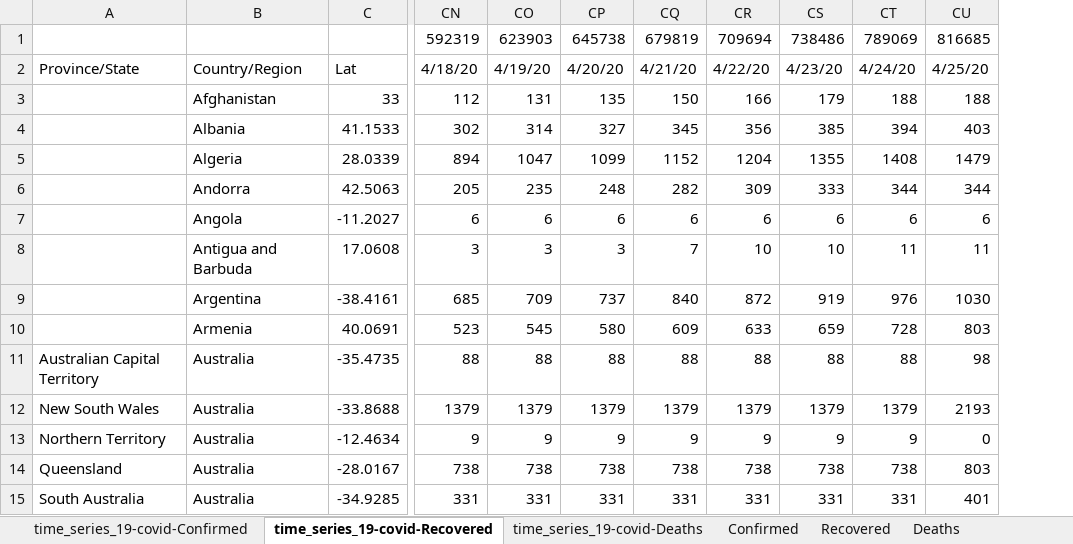
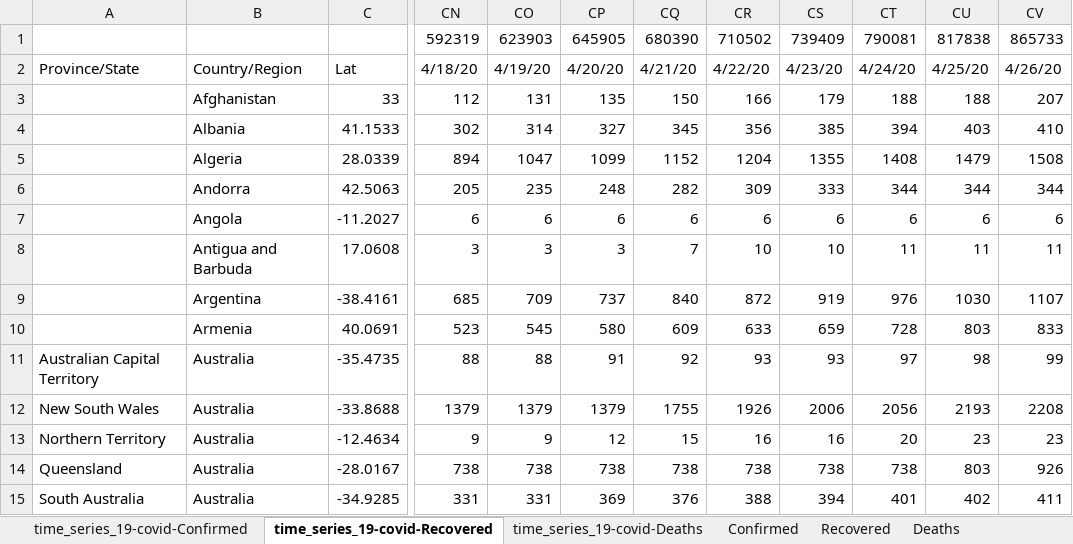
Before and after one commit to hotmailtestuser/COVID-19, an Excel workbook: csse_covid_19_data/csse_covid_19_time_series/MyStats.xlsx, sheet time_series_19-covid-Recovered, drawn as a sheet; only a part is shown, gaps mark what is left out; values as stored, in another font and other column widths than the file's, no borders; the diff covers the shown part only; the diff names each change by its address in the sheet, - before the commit and + after, or states it on an @@ line.

Commit message:
updated my spreadsheet with data for 26th April 2020

```diff
--- a/csse_covid_19_data/csse_covid_19_time_series/MyStats.xlsx (sheet time_series_19-covid-Recovered)
+++ b/csse_covid_19_data/csse_covid_19_time_series/MyStats.xlsx (sheet time_series_19-covid-Recovered)
+column CV, rows 1-15: 865733 | 4/26/20 | 207 | 410 | 1508 | 344 | 6 | 11 | 1107 | 833 | 99 | 2208 | 23 | 926 | 411
-CP1: 645738
+CP1: 645905
-CQ1: 679819
+CQ1: 680390
-CR1: 709694
+CR1: 710502
-CS1: 738486
+CS1: 739409
-CT1: 789069
+CT1: 790081
-CU1: 816685
+CU1: 817838
-CP11: 88
+CP11: 91
-CQ11: 88
+CQ11: 92
-CR11: 88
+CR11: 93
-CS11: 88
+CS11: 93
-CT11: 88
+CT11: 97
-CQ12: 1379
+CQ12: 1755
-CR12: 1379
+CR12: 1926
-CS12: 1379
+CS12: 2006
-CT12: 1379
+CT12: 2056
-CP13: 9
+CP13: 12
-CQ13: 9
+CQ13: 15
-CR13: 9
+CR13: 16
-CS13: 9
+CS13: 16
-CT13: 9
+CT13: 20
-CU13: 0
+CU13: 23
-CP15: 331
+CP15: 369
-CQ15: 331
+CQ15: 376
-CR15: 331
+CR15: 388
-CS15: 331
+CS15: 394
-CT15: 331
+CT15: 401
-CU15: 401
+CU15: 402
```
Also changed, not shown: 16 edited cells elsewhere in this sheet, sheet Recovered, sheet % Death Rate (Known Outcomes), sheet % Case Fatality Rate, sheet Confirmed, sheet Deaths, sheet time_series_19-covid-Deaths, 1 more sheet, charts or pictures.
